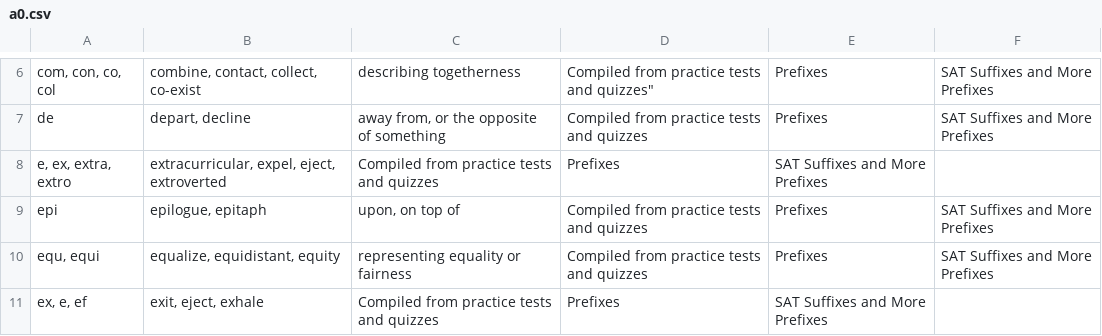
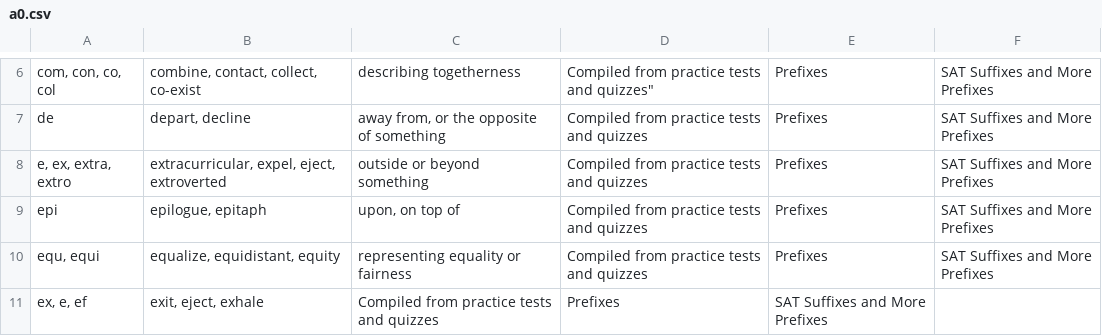
Before and after one commit to eeho/eeho.github.io, a CSV file: a0.csv, drawn as a sheet; only a part is shown, gaps mark what is left out; the diff names each change by its address in the sheet, - before the commit and + after, or states it on an @@ line.

Commit message:
fixed a0 typo agin

```diff
--- a/a0.csv
+++ b/a0.csv
-C8: Compiled from practice tests and quizzes
+C8: outside or beyond something
-D8: Prefixes
+D8: Compiled from practice tests and quizzes
-E8: SAT Suffixes and More Prefixes
+E8: Prefixes
-F8: (empty)
+F8: SAT Suffixes and More Prefixes
```
